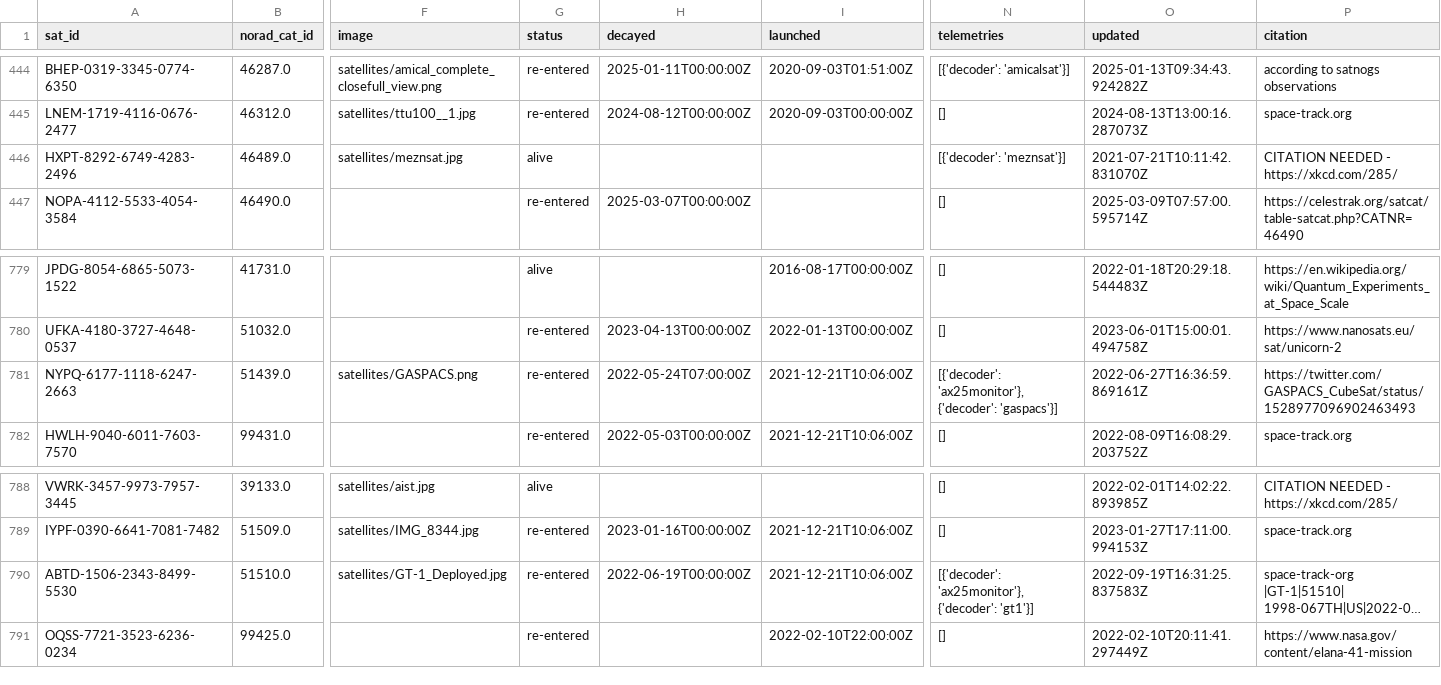
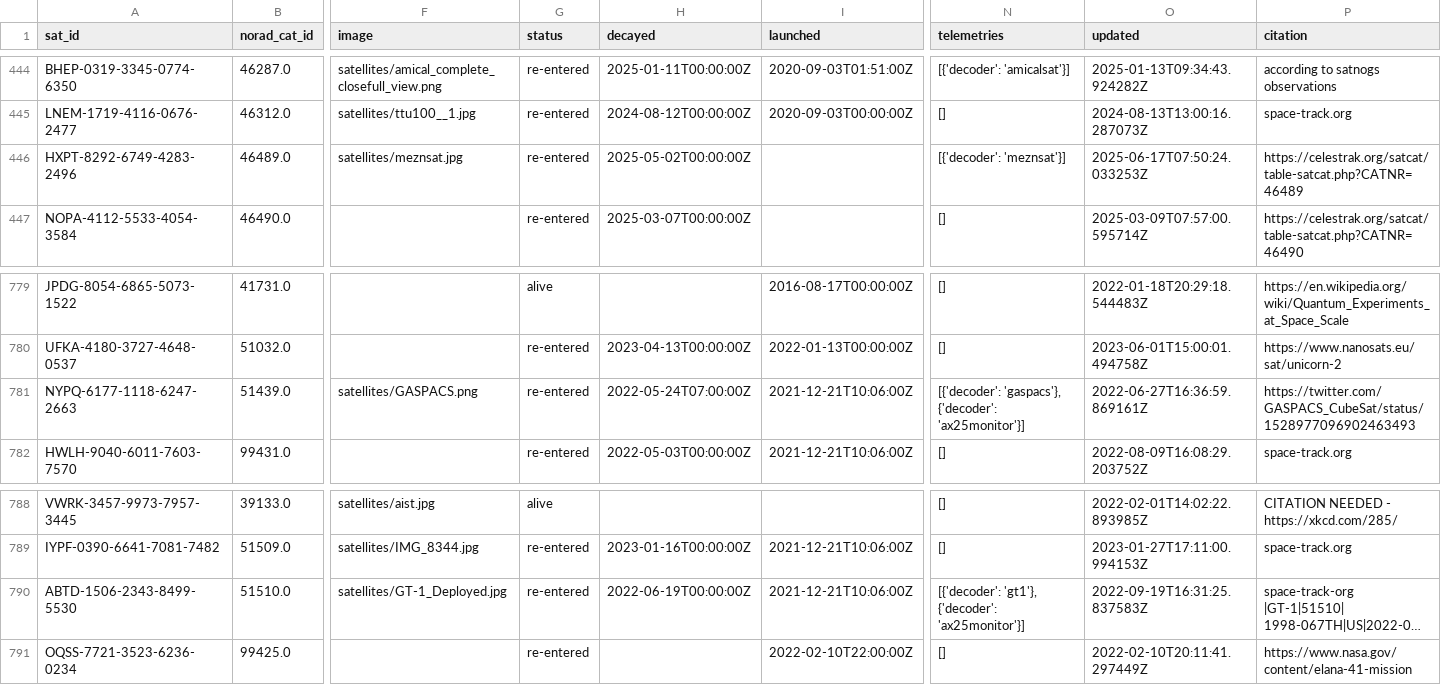
Before and after one commit to hyundotio/amateur-satellite-database, a CSV file: data/satnogs.csv, drawn as a sheet; only a part is shown, gaps mark what is left out; long unchanged cells end in …; the diff names each change by its address in the sheet, - before the commit and + after, or states it on an @@ line.

```diff
--- a/data/satnogs.csv
+++ b/data/satnogs.csv
-G446 (status): alive
+G446 (status): re-entered
-H446 (decayed): (empty)
+H446 (decayed): 2025-05-02T00:00:00Z
-O446 (updated): 2021-07-21T10:11:42.831070Z
+O446 (updated): 2025-06-17T07:50:24.033253Z
-P446 (citation): CITATION NEEDED - https://xkcd.com/285/
+P446 (citation): https://celestrak.org/satcat/table-satcat.php?CATNR=46489
-N781 (telemetries): [{'decoder': 'ax25monitor'}, {'decoder': 'gaspacs'}]
+N781 (telemetries): [{'decoder': 'gaspacs'}, {'decoder': 'ax25monitor'}]
-N790 (telemetries): [{'decoder': 'ax25monitor'}, {'decoder': 'gt1'}]
+N790 (telemetries): [{'decoder': 'gt1'}, {'decoder': 'ax25monitor'}]
```
Also changed, not shown: 1 other file.
